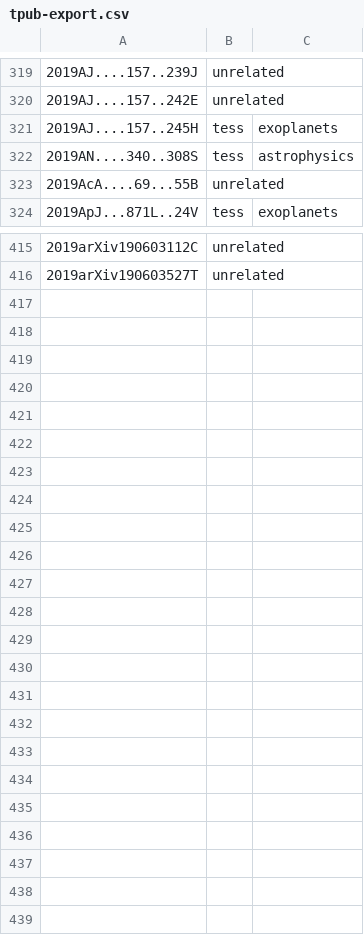
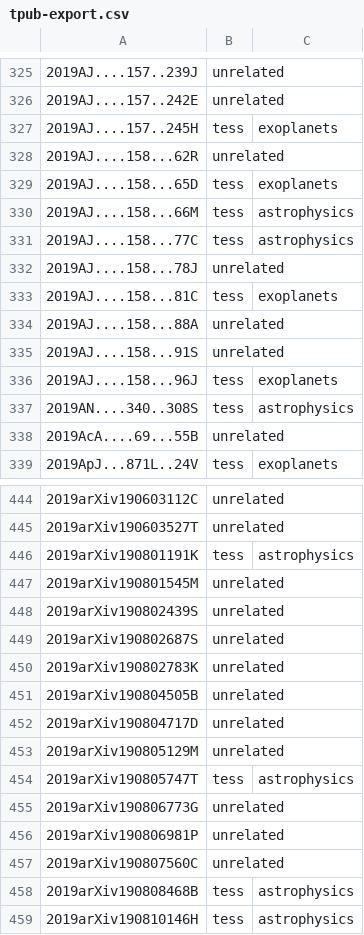
Before and after one commit to tessgi/tpub, a CSV file: data/tpub-export.csv, drawn as a sheet; only a part is shown, gaps mark what is left out; the diff covers the shown part only; the diff names each change by its address in the sheet, - before the commit and + after, or states it on an @@ line.

```diff
--- a/data/tpub-export.csv
+++ b/data/tpub-export.csv
+row 328: 2019AJ....158...62R | unrelated
+row 329: 2019AJ....158...65D | tess | exoplanets
+row 330: 2019AJ....158...66M | tess | astrophysics
+row 331: 2019AJ....158...77C | tess | astrophysics
+row 332: 2019AJ....158...78J | unrelated
+row 333: 2019AJ....158...81C | tess | exoplanets
+row 334: 2019AJ....158...88A | unrelated
+row 335: 2019AJ....158...91S | unrelated
+row 336: 2019AJ....158...96J | tess | exoplanets
+row 446: 2019arXiv190801191K | tess | astrophysics
+row 447: 2019arXiv190801545M | unrelated
+row 448: 2019arXiv190802439S | unrelated
+row 449: 2019arXiv190802687S | unrelated
+row 450: 2019arXiv190802783K | unrelated
+row 451: 2019arXiv190804505B | unrelated
+row 452: 2019arXiv190804717D | unrelated
+row 453: 2019arXiv190805129M | unrelated
+row 454: 2019arXiv190805747T | tess | astrophysics
+row 455: 2019arXiv190806773G | unrelated
+row 456: 2019arXiv190806981P | unrelated
+row 457: 2019arXiv190807560C | unrelated
+row 458: 2019arXiv190808468B | tess | astrophysics
+row 459: 2019arXiv190810146H | tess | astrophysics
```
Also changed, not shown: 20 added rows elsewhere in this file, 1 other file.
